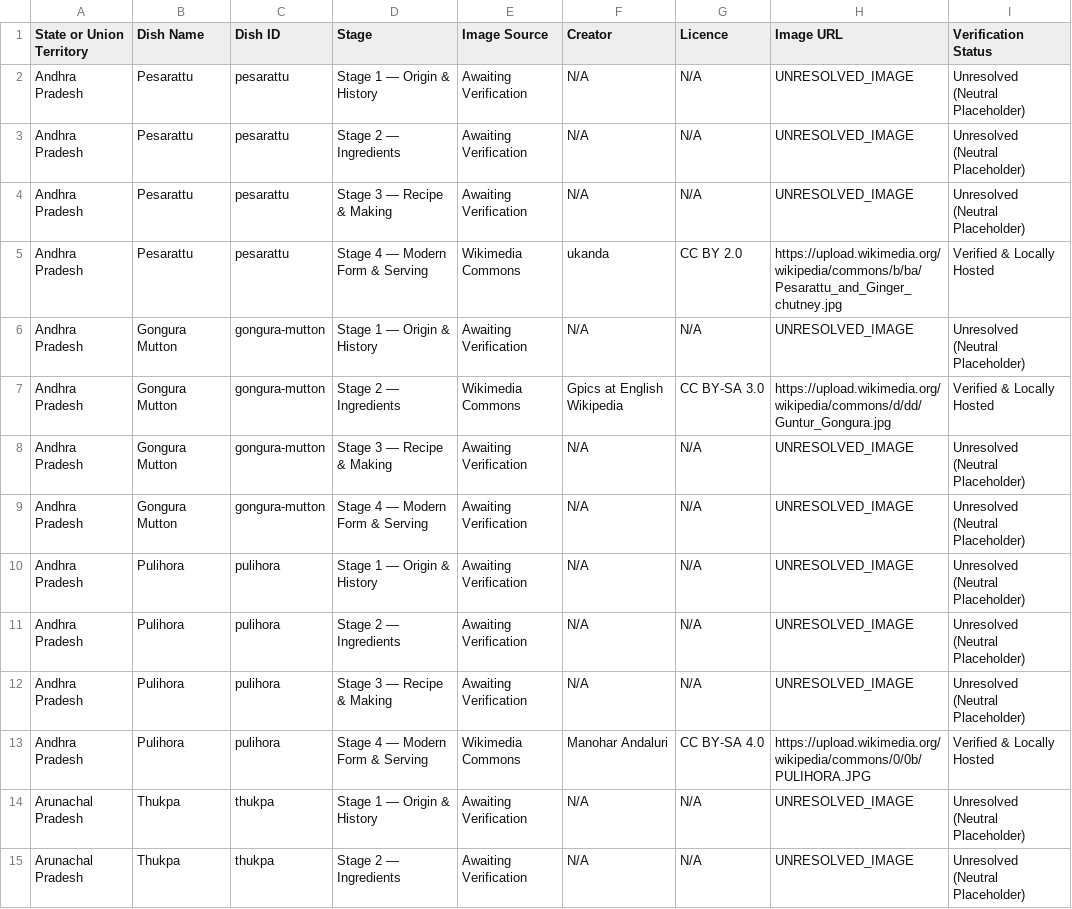
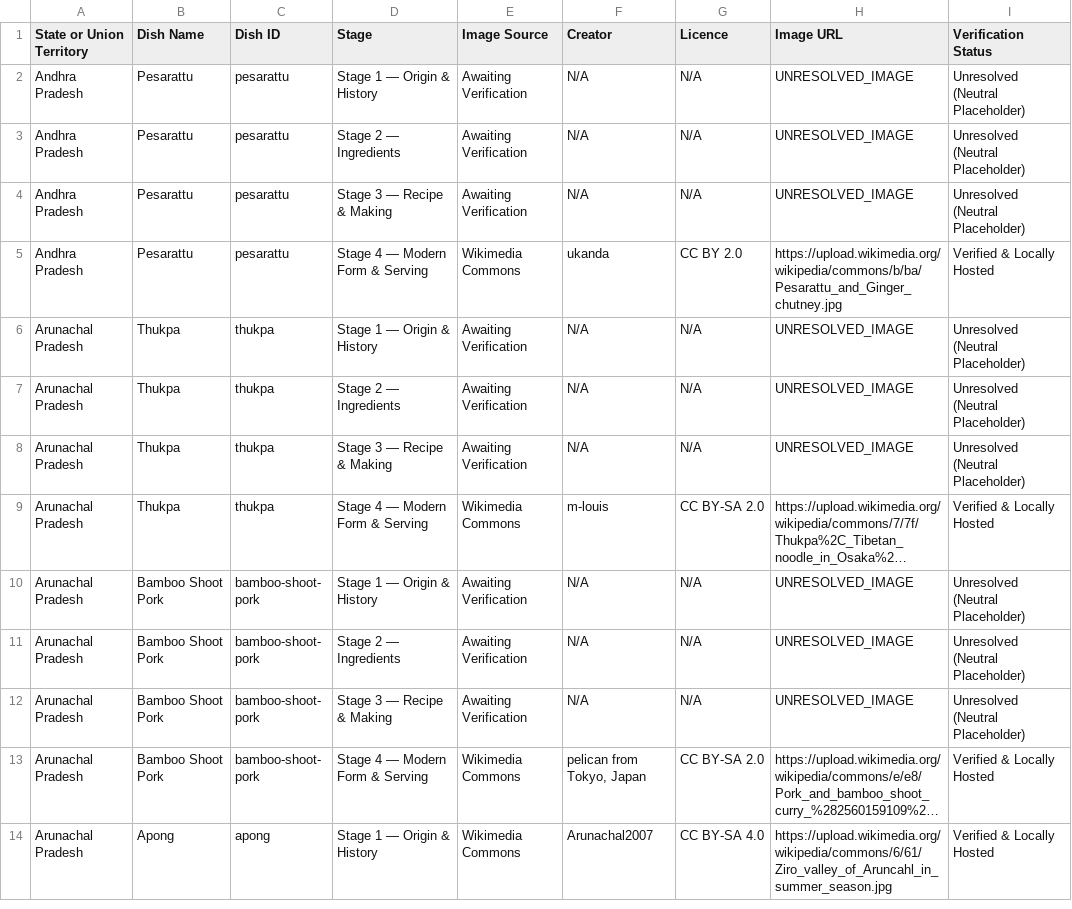
Before and after one commit to PranayP28/interactive-indian-food-atlas, a CSV file: FOOD-IMAGE-AVAILABILITY.csv, drawn as a sheet; only a part is shown; the shorter side is filled out with more unchanged rows; long unchanged cells end in ….

```diff
--- a/FOOD-IMAGE-AVAILABILITY.csv
+++ b/FOOD-IMAGE-AVAILABILITY.csv
@@ -5,10 +5,2 @@ Andhra Pradesh,Pesarattu,pesarattu,Stage 3 — Recipe & Making,Awaiting Verifica
 Andhra Pradesh,Pesarattu,pesarattu,Stage 4 — Modern Form & Serving,Wikimedia Commons,ukanda,CC BY 2.0,https://upload.wikimedia.org/wikipedia/commons/b/ba/Pesarattu_and_Ginger_chutney.jpg,Verified & Locally Hosted
-Andhra Pradesh,Gongura Mutton,gongura-mutton,Stage 1 — Origin & History,Awaiting Verification,N/A,N/A,UNRESOLVED_IMAGE,Unresolved (Neutral Placeholder)
-Andhra Pradesh,Gongura Mutton,gongura-mutton,Stage 2 — Ingredients,Wikimedia Commons,Gpics at English Wikipedia,CC BY-SA 3.0,https://upload.wikimedia.org/wikipedia/commons/d/dd/Guntur_Gongura.jpg,Verified & Locally Hosted
-Andhra Pradesh,Gongura Mutton,gongura-mutton,Stage 3 — Recipe & Making,Awaiting Verification,N/A,N/A,UNRESOLVED_IMAGE,Unresolved (Neutral Placeholder)
-Andhra Pradesh,Gongura Mutton,gongura-mutton,Stage 4 — Modern Form & Serving,Awaiting Verification,N/A,N/A,UNRESOLVED_IMAGE,Unresolved (Neutral Placeholder)
-Andhra Pradesh,Pulihora,pulihora,Stage 1 — Origin & History,Awaiting Verification,N/A,N/A,UNRESOLVED_IMAGE,Unresolved (Neutral Placeholder)
-Andhra Pradesh,Pulihora,pulihora,Stage 2 — Ingredients,Awaiting Verification,N/A,N/A,UNRESOLVED_IMAGE,Unresolved (Neutral Placeholder)
-Andhra Pradesh,Pulihora,pulihora,Stage 3 — Recipe & Making,Awaiting Verification,N/A,N/A,UNRESOLVED_IMAGE,Unresolved (Neutral Placeholder)
-Andhra Pradesh,Pulihora,pulihora,Stage 4 — Modern Form & Serving,Wikimedia Commons,Manohar Andaluri,CC BY-SA 4.0,https://upload.wikimedia.org/wikipedia/commons/0/0b/PULIHORA.JPG,Verified & Locally Hosted
 Arunachal Pradesh,Thukpa,thukpa,Stage 1 — Origin & History,Awaiting Verification,N/A,N/A,UNRESOLVED_IMAGE,Unresolved (Neutral Placeholder)
```
Also changed, not shown: 32 other files.
